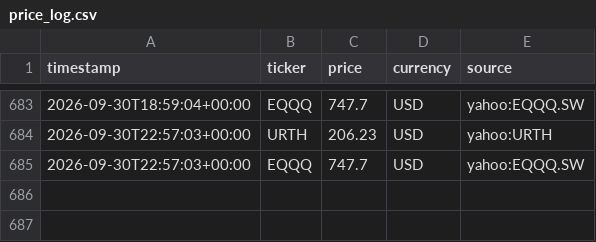
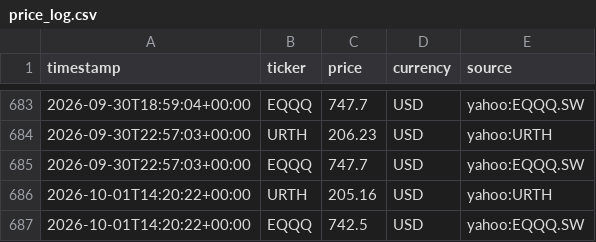
Before and after one commit to Hammy-K/stock-prices, a CSV file: price_log.csv, drawn as a sheet; only a part is shown, gaps mark what is left out.

Commit message:
price check 2026-10-01 14:20 UTC

```diff
--- a/price_log.csv
+++ b/price_log.csv
@@ -685 +685,3 @@ timestamp,ticker,price,currency,source
 2026-09-30T22:57:03+00:00,EQQQ,747.7,USD,yahoo:EQQQ.SW
+2026-10-01T14:20:22+00:00,URTH,205.16,USD,yahoo:URTH
+2026-10-01T14:20:22+00:00,EQQQ,742.5,USD,yahoo:EQQQ.SW
```
Also changed, not shown: 1 other file.
